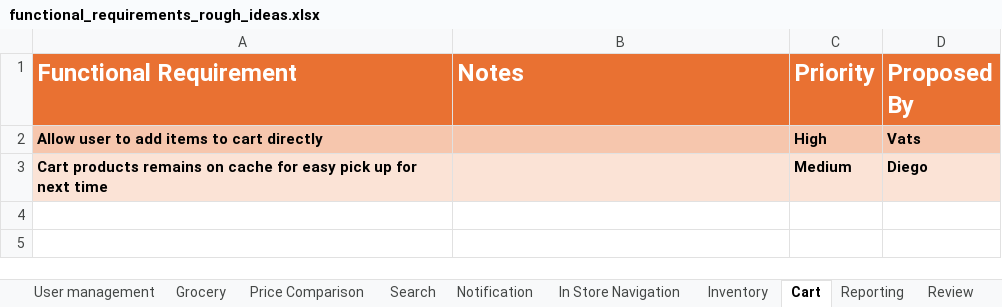
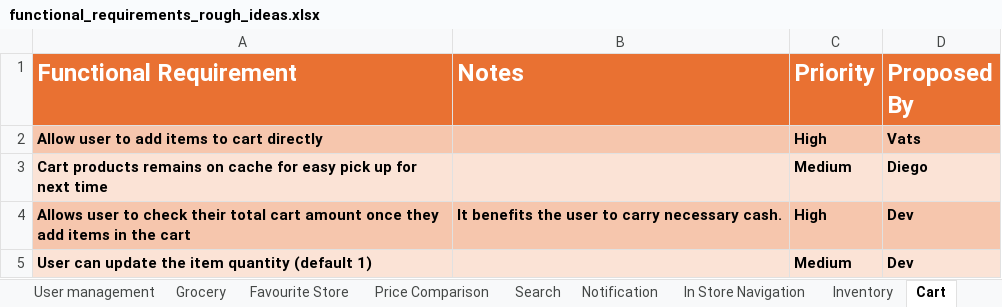
Before and after one commit to VatsSanghvi/Big-Data-Project, an Excel workbook: functional_requirements_rough_ideas.xlsx, sheet Cart, drawn as a sheet; values as stored, in another font and other column widths than the file's, no borders; the diff names each change by its address in the sheet, - before the commit and + after, or states it on an @@ line.

```diff
--- a/functional_requirements_rough_ideas.xlsx (sheet Cart)
+++ b/functional_requirements_rough_ideas.xlsx (sheet Cart)
+sheet tab: Favourite Store
+row 4: Allows user to check their total cart amount once they add items in the cart | It benefits the user to carry necessary cash. | High | Dev
+row 5: User can update the item quantity (default 1) |  | Medium | Dev
```
Also changed, not shown: sheet Price Comparison, sheet Search, sheet In Store Navigation, sheet Notification.
